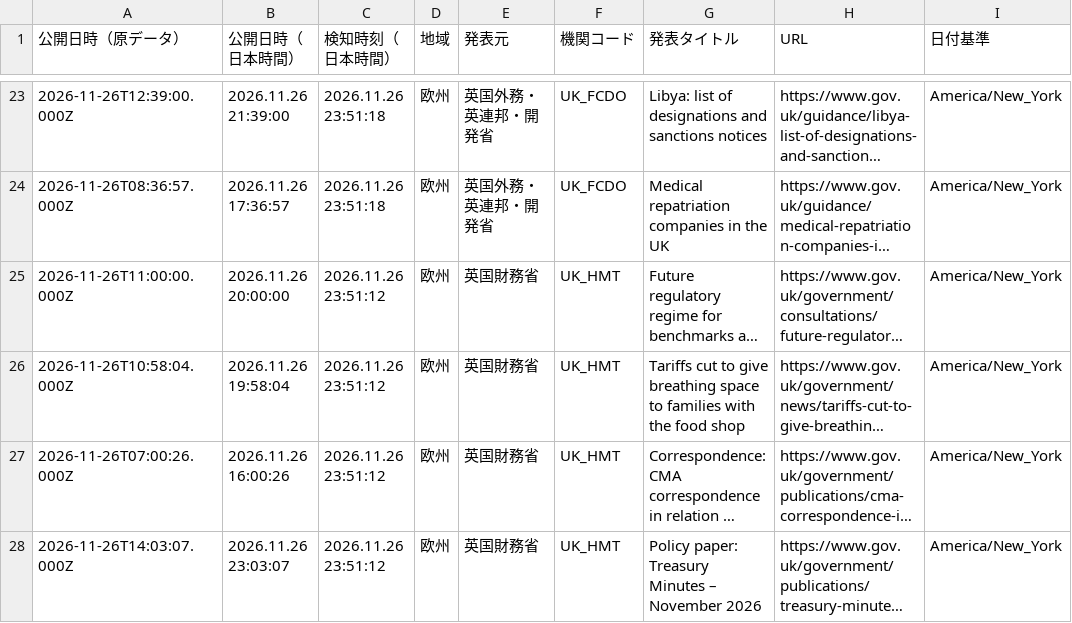
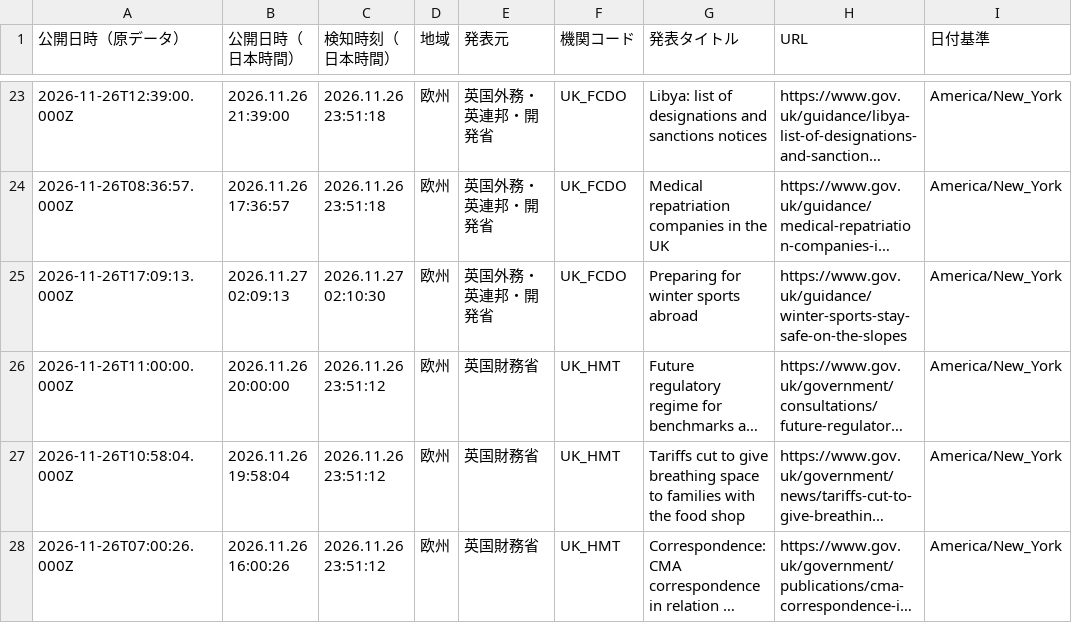
Before and after one commit to NewMill-cmd/kankocho-news-archive, a CSV file: data/eu/eu-2026-11-26.csv, drawn as a sheet; only a part is shown, gaps mark what is left out; the shorter side is filled out with more unchanged rows; long unchanged cells end in …; the diff names each change by its address in the sheet, - before the commit and + after, or states it on an @@ line.

Commit message:
Archive eu news 2026-11-26

```diff
--- a/data/eu/eu-2026-11-26.csv
+++ b/data/eu/eu-2026-11-26.csv
+row 25: 2026-11-26T17:09:13.000Z | 2026.11.27 02:09:13 | 2026.11.27 02:10:30 | 欧州 | 英国外務・英連邦・開発省 | UK_FCDO | Preparing for winter sports abroad | https://www.gov.uk/guidance/winter-sports-stay-safe-on-the-slopes | America/New_York
```
